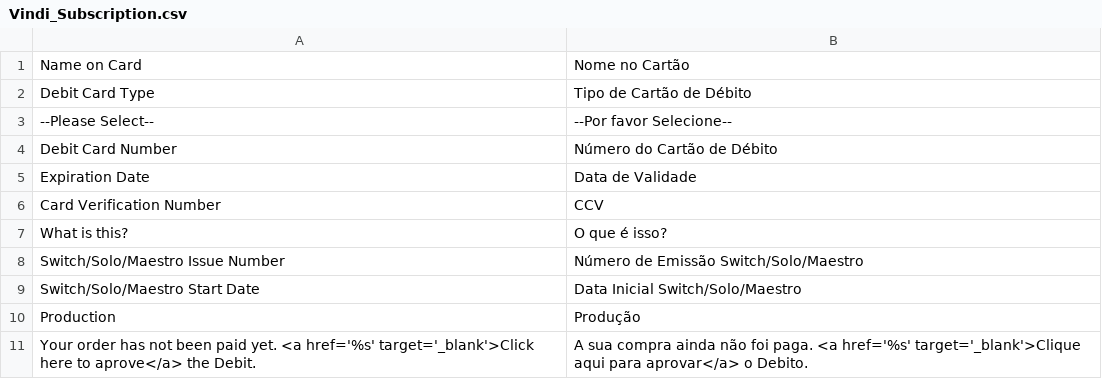
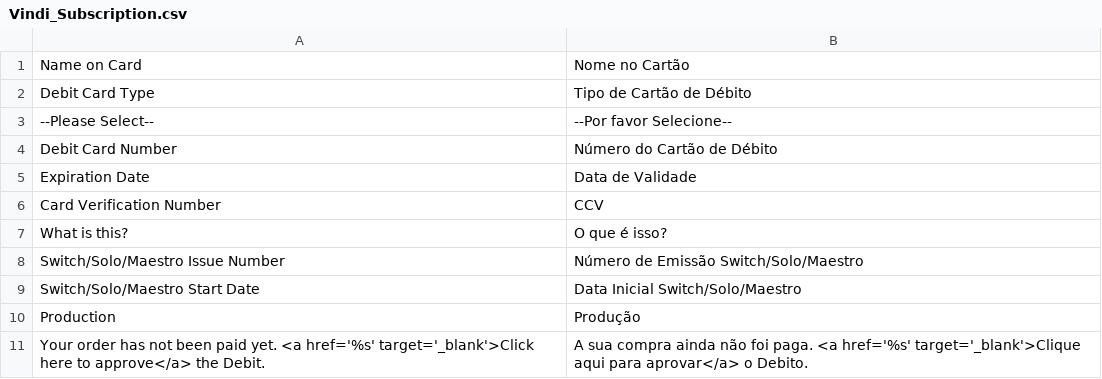
Before and after one commit to vindi/vindi-magento, a CSV file: src/app/locale/pt_BR/Vindi_Subscription.csv, drawn as a sheet.

Commit message:
aprove -> approve

```diff
--- a/src/app/locale/pt_BR/Vindi_Subscription.csv
+++ b/src/app/locale/pt_BR/Vindi_Subscription.csv
@@ -10,2 +10,2 @@
 "Production","Produção"
-"Your order has not been paid yet. <a href='%s' target='_blank'>Click here to aprove</a> the Debit.","A sua compra ainda não foi paga. <a href='%s' target='_blank'>Clique aqui para aprovar</a> o Debito."
+"Your order has not been paid yet. <a href='%s' target='_blank'>Click here to approve</a> the Debit.","A sua compra ainda não foi paga. <a href='%s' target='_blank'>Clique aqui para aprovar</a> o Debito."
```
